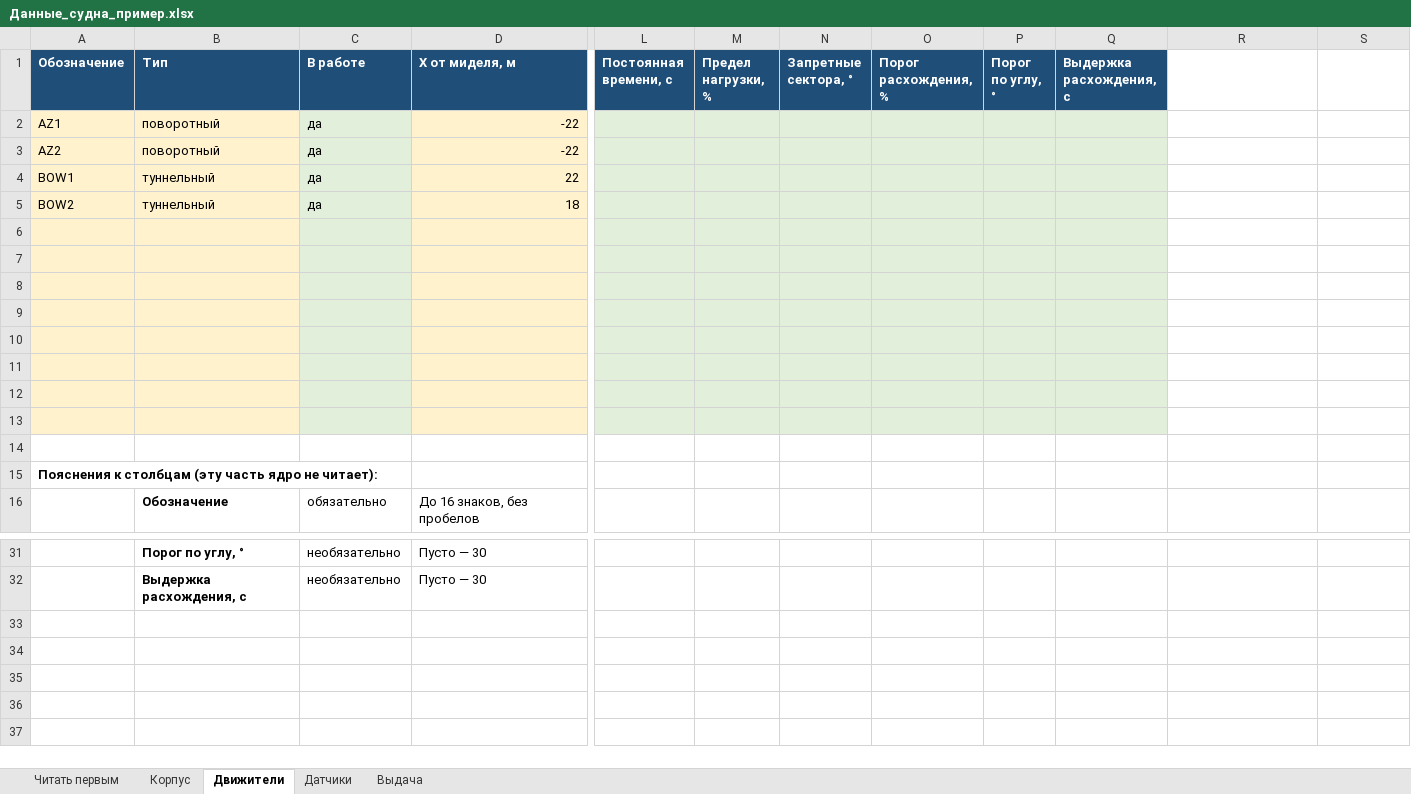
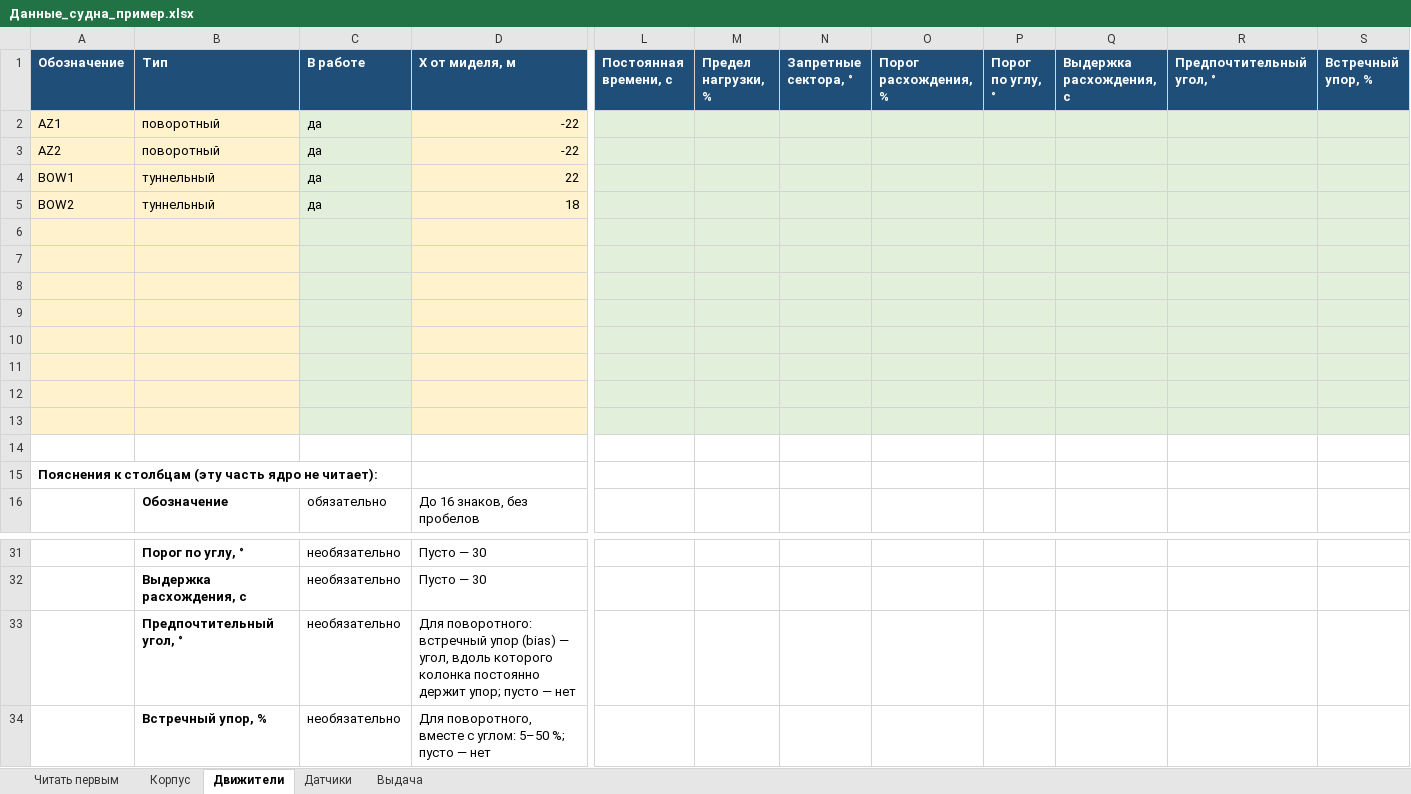
Before and after one commit to marchelo8823-cloud/SDP-Core-cpp, an Excel workbook: data/Данные_судна_пример.xlsx, sheet Движители, drawn as a sheet; only a part is shown, gaps mark what is left out; values as stored, in another font and other column widths than the file's, no borders; rows hold the shown columns only; the diff names each change by its address in the sheet, - before the commit and + after, or states it on an @@ line.

```diff
--- a/data/Данные_судна_пример.xlsx (sheet Движители)
+++ b/data/Данные_судна_пример.xlsx (sheet Движители)
-R1: (empty)
+R1: Предпочтительный угол, °
-R1:S1 fill: none
+R1:S1 fill: #1F4E79
-S1: (empty)
+S1: Встречный упор, %
-R2:S13 fill: none
+R2:S13 fill: #E2EFDA
+row 33:  | Предпочтительный угол, ° | необязательно | Для поворотного: встречный упор (bias) — угол, вдоль которого колонка постоянно держит упор; пусто — нет
+row 34:  | Встречный упор, % | необязательно | Для поворотного, вместе с углом: 5–50 %; пусто — нет
```
Also changed, not shown: sheet Корпус, data/Данные_судна_шаблон.xlsx, 14 other files.
